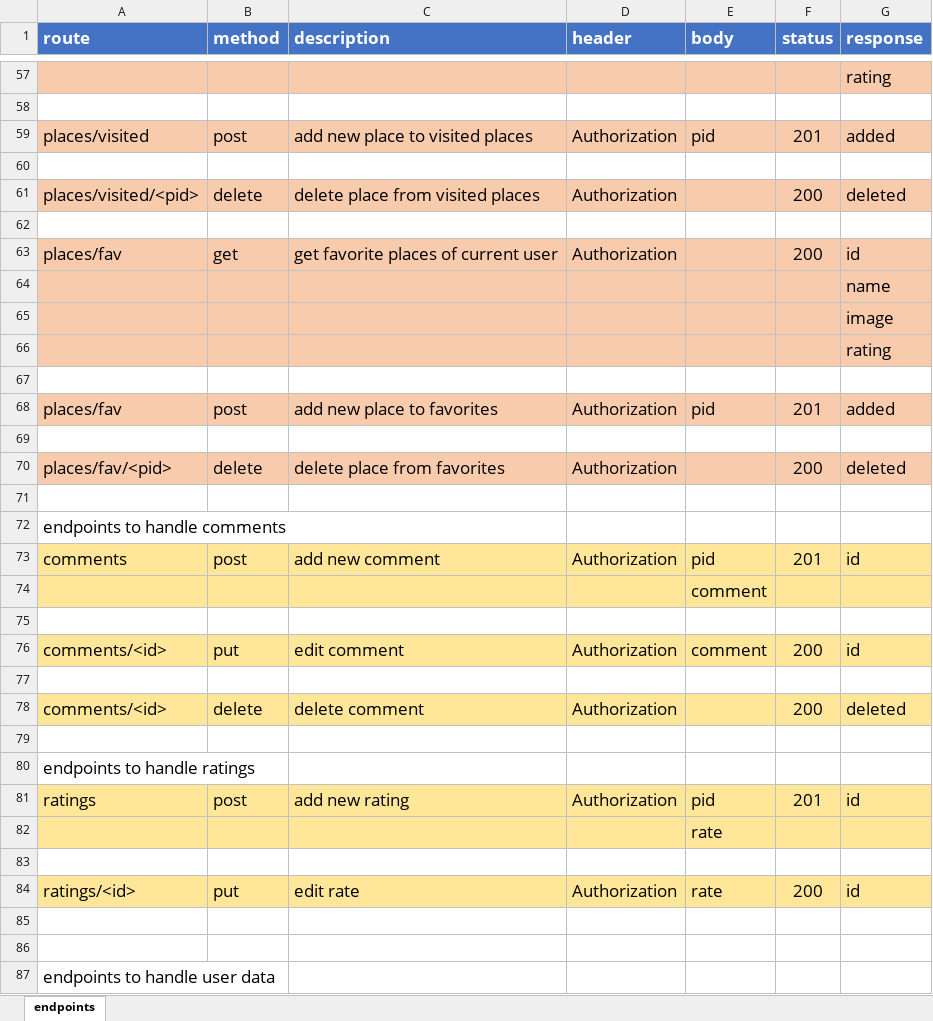
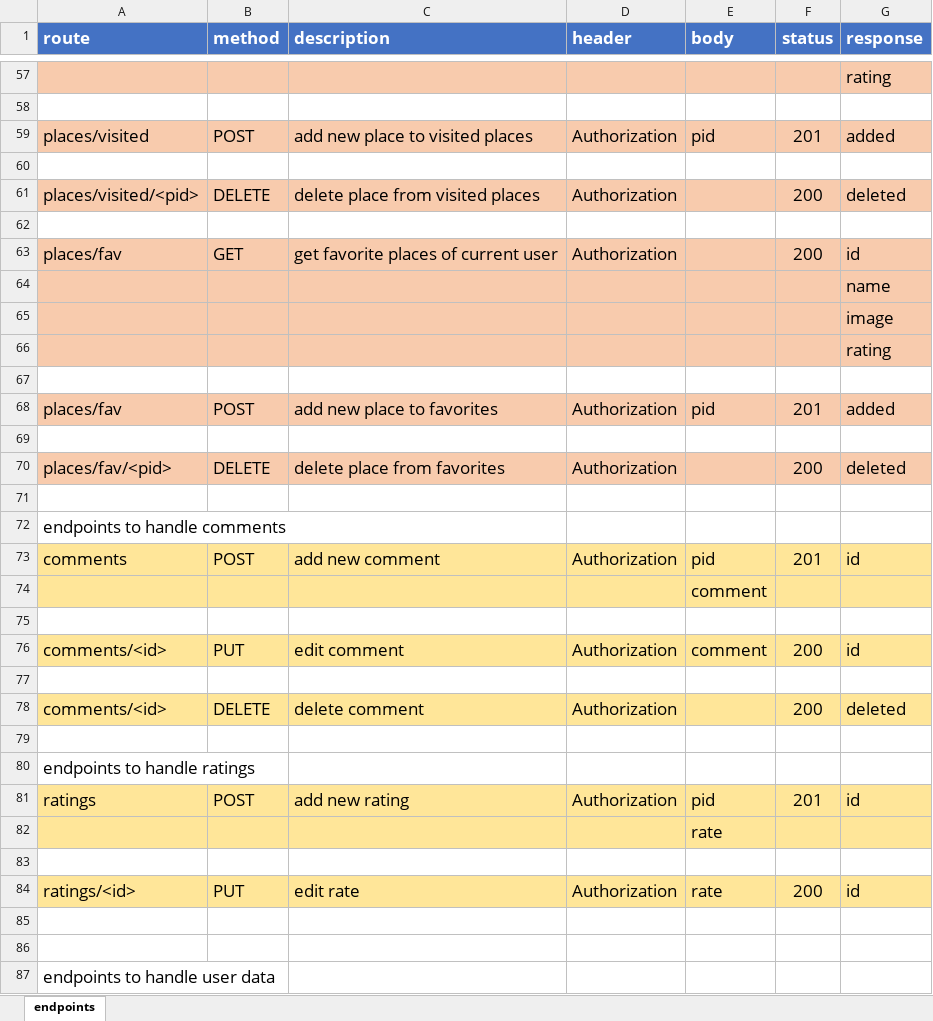
Before and after one commit to mostafaHegab/recommendation-system-api, an Excel workbook: endpoints.xlsx, sheet endpoints, drawn as a sheet; only a part is shown, gaps mark what is left out; values as stored, in another font and other column widths than the file's, no borders; the diff covers the shown part only; the diff names each change by its address in the sheet, - before the commit and + after, or states it on an @@ line.

Commit message:
adding endpoints placeholders for places blueprint

```diff
--- a/endpoints.xlsx (sheet endpoints)
+++ b/endpoints.xlsx (sheet endpoints)
-B59 (method): post
+B59 (method): POST
-B61 (method): delete
+B61 (method): DELETE
-B63 (method): get
+B63 (method): GET
-B68 (method): post
+B68 (method): POST
-B70 (method): delete
+B70 (method): DELETE
-B73 (method): post
+B73 (method): POST
-B76 (method): put
+B76 (method): PUT
-B78 (method): delete
+B78 (method): DELETE
-B81 (method): post
+B81 (method): POST
-B84 (method): put
+B84 (method): PUT
```
Also changed, not shown: 21 edited cells elsewhere in this sheet, 2 other files.
